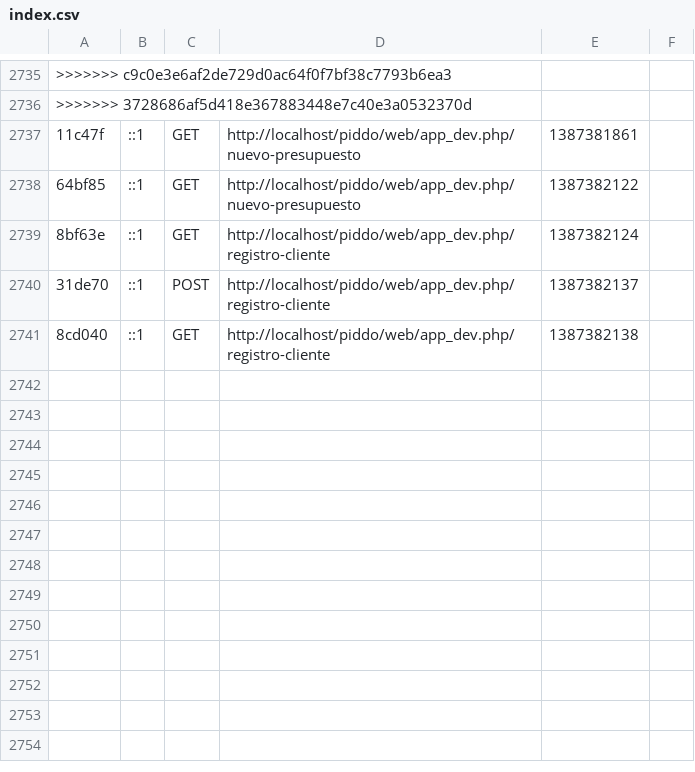
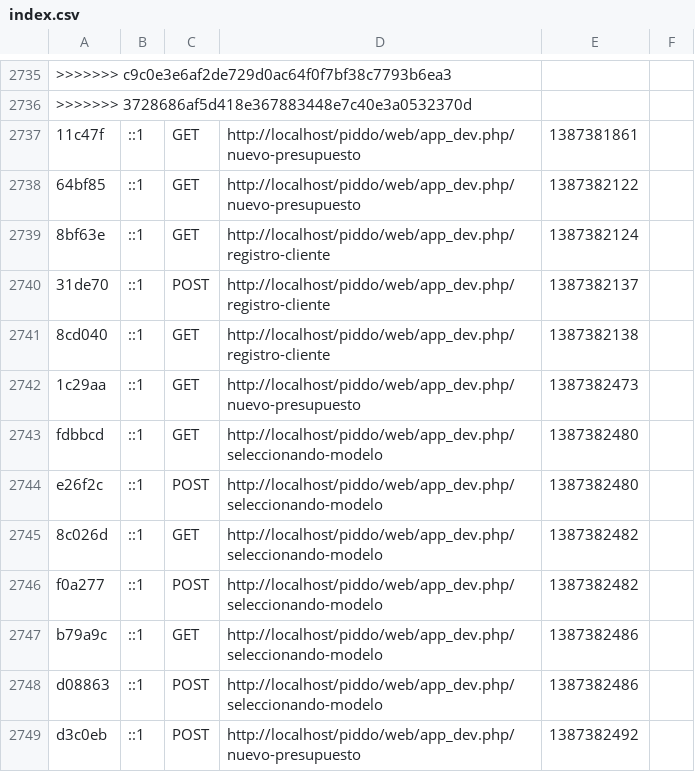
Before and after one commit to marioalejandro/piddo, a CSV file: app/cache/dev/profiler/index.csv, drawn as a sheet; only a part is shown, gaps mark what is left out; the diff names each change by its address in the sheet, - before the commit and + after, or states it on an @@ line.

```diff
--- a/app/cache/dev/profiler/index.csv
+++ b/app/cache/dev/profiler/index.csv
+row 2742: 1c29aa | ::1 | GET | http://localhost/piddo/web/app_dev.php/nuevo-presupuesto | 1387382473
+row 2743: fdbbcd | ::1 | GET | http://localhost/piddo/web/app_dev.php/seleccionando-modelo | 1387382480
+row 2744: e26f2c | ::1 | POST | http://localhost/piddo/web/app_dev.php/seleccionando-modelo | 1387382480
+row 2745: 8c026d | ::1 | GET | http://localhost/piddo/web/app_dev.php/seleccionando-modelo | 1387382482
+row 2746: f0a277 | ::1 | POST | http://localhost/piddo/web/app_dev.php/seleccionando-modelo | 1387382482
+row 2747: b79a9c | ::1 | GET | http://localhost/piddo/web/app_dev.php/seleccionando-modelo | 1387382486
+row 2748: d08863 | ::1 | POST | http://localhost/piddo/web/app_dev.php/seleccionando-modelo | 1387382486
+row 2749: d3c0eb | ::1 | POST | http://localhost/piddo/web/app_dev.php/nuevo-presupuesto | 1387382492
```
Also changed, not shown: 1 other file.
